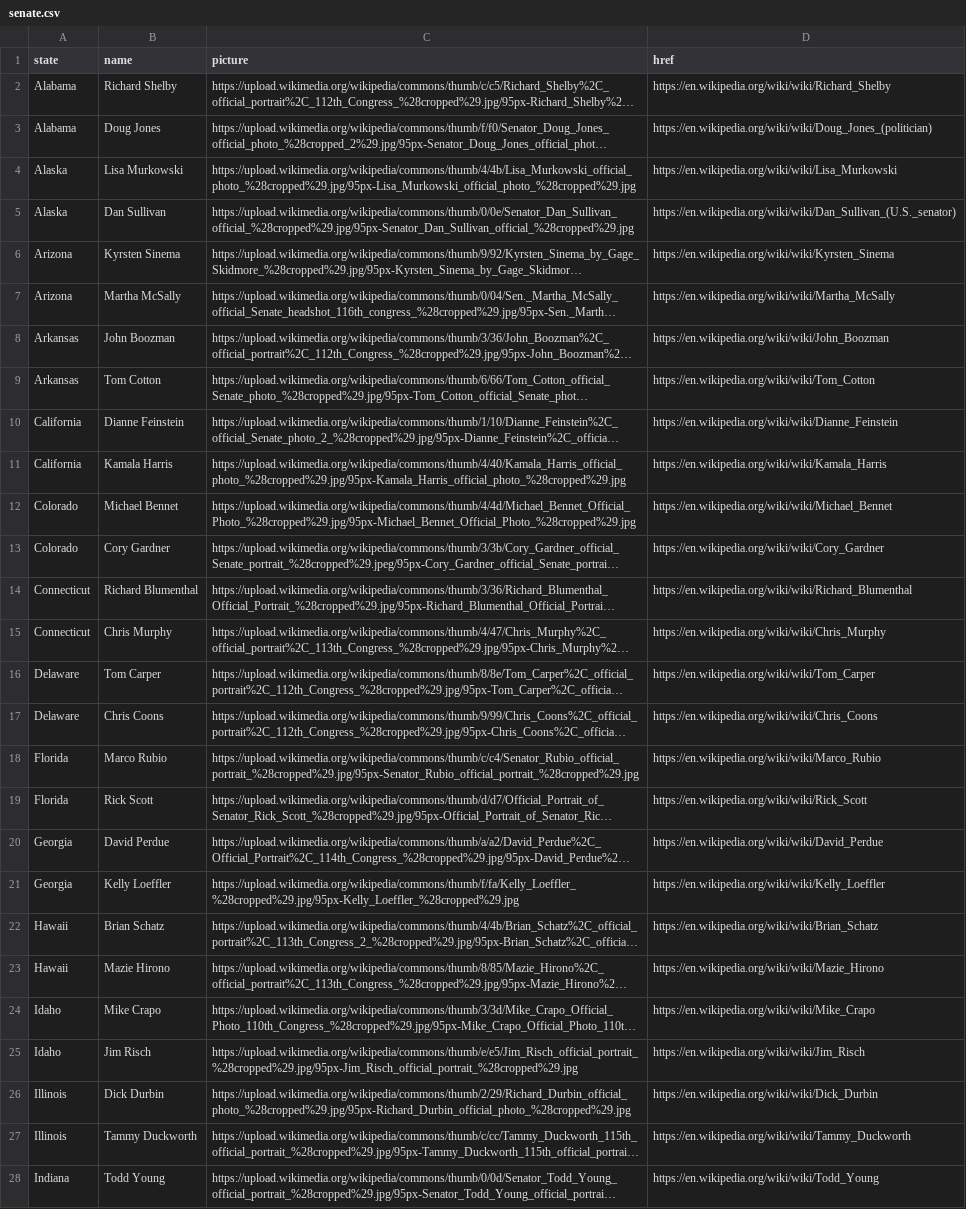
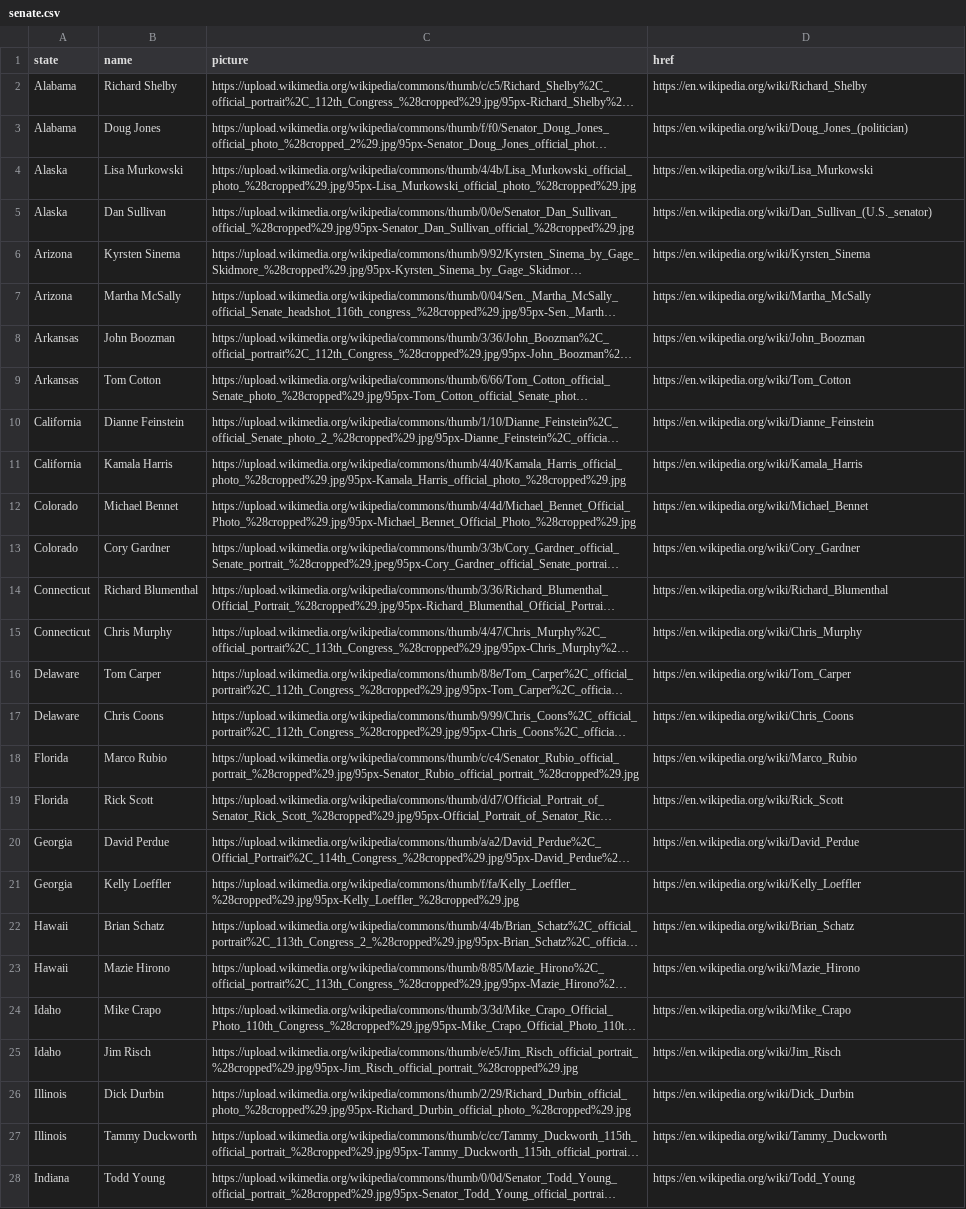
Before and after one commit to Every-Two-Years/Every-Two-Years.github.io, a CSV file: senate.csv, drawn as a sheet; only a part is shown; long unchanged cells end in …; the diff covers the shown part only; the diff names each change by its address in the sheet, - before the commit and + after, or states it on an @@ line.

```diff
--- a/senate.csv
+++ b/senate.csv
-D2 (href): https://en.wikipedia.org/wiki/wiki/Richard_Shelby
+D2 (href): https://en.wikipedia.org/wiki/Richard_Shelby
-D3 (href): https://en.wikipedia.org/wiki/wiki/Doug_Jones_(politician)
+D3 (href): https://en.wikipedia.org/wiki/Doug_Jones_(politician)
-D4 (href): https://en.wikipedia.org/wiki/wiki/Lisa_Murkowski
+D4 (href): https://en.wikipedia.org/wiki/Lisa_Murkowski
-D5 (href): https://en.wikipedia.org/wiki/wiki/Dan_Sullivan_(U.S._senator)
+D5 (href): https://en.wikipedia.org/wiki/Dan_Sullivan_(U.S._senator)
-D6 (href): https://en.wikipedia.org/wiki/wiki/Kyrsten_Sinema
+D6 (href): https://en.wikipedia.org/wiki/Kyrsten_Sinema
-D7 (href): https://en.wikipedia.org/wiki/wiki/Martha_McSally
+D7 (href): https://en.wikipedia.org/wiki/Martha_McSally
-D8 (href): https://en.wikipedia.org/wiki/wiki/John_Boozman
+D8 (href): https://en.wikipedia.org/wiki/John_Boozman
-D9 (href): https://en.wikipedia.org/wiki/wiki/Tom_Cotton
+D9 (href): https://en.wikipedia.org/wiki/Tom_Cotton
-D10 (href): https://en.wikipedia.org/wiki/wiki/Dianne_Feinstein
+D10 (href): https://en.wikipedia.org/wiki/Dianne_Feinstein
-D11 (href): https://en.wikipedia.org/wiki/wiki/Kamala_Harris
+D11 (href): https://en.wikipedia.org/wiki/Kamala_Harris
-D12 (href): https://en.wikipedia.org/wiki/wiki/Michael_Bennet
+D12 (href): https://en.wikipedia.org/wiki/Michael_Bennet
-D13 (href): https://en.wikipedia.org/wiki/wiki/Cory_Gardner
+D13 (href): https://en.wikipedia.org/wiki/Cory_Gardner
-D14 (href): https://en.wikipedia.org/wiki/wiki/Richard_Blumenthal
+D14 (href): https://en.wikipedia.org/wiki/Richard_Blumenthal
-D15 (href): https://en.wikipedia.org/wiki/wiki/Chris_Murphy
+D15 (href): https://en.wikipedia.org/wiki/Chris_Murphy
-D16 (href): https://en.wikipedia.org/wiki/wiki/Tom_Carper
+D16 (href): https://en.wikipedia.org/wiki/Tom_Carper
-D17 (href): https://en.wikipedia.org/wiki/wiki/Chris_Coons
+D17 (href): https://en.wikipedia.org/wiki/Chris_Coons
-D18 (href): https://en.wikipedia.org/wiki/wiki/Marco_Rubio
+D18 (href): https://en.wikipedia.org/wiki/Marco_Rubio
-D19 (href): https://en.wikipedia.org/wiki/wiki/Rick_Scott
+D19 (href): https://en.wikipedia.org/wiki/Rick_Scott
-D20 (href): https://en.wikipedia.org/wiki/wiki/David_Perdue
+D20 (href): https://en.wikipedia.org/wiki/David_Perdue
-D21 (href): https://en.wikipedia.org/wiki/wiki/Kelly_Loeffler
+D21 (href): https://en.wikipedia.org/wiki/Kelly_Loeffler
-D22 (href): https://en.wikipedia.org/wiki/wiki/Brian_Schatz
+D22 (href): https://en.wikipedia.org/wiki/Brian_Schatz
-D23 (href): https://en.wikipedia.org/wiki/wiki/Mazie_Hirono
+D23 (href): https://en.wikipedia.org/wiki/Mazie_Hirono
-D24 (href): https://en.wikipedia.org/wiki/wiki/Mike_Crapo
+D24 (href): https://en.wikipedia.org/wiki/Mike_Crapo
-D25 (href): https://en.wikipedia.org/wiki/wiki/Jim_Risch
+D25 (href): https://en.wikipedia.org/wiki/Jim_Risch
-D26 (href): https://en.wikipedia.org/wiki/wiki/Dick_Durbin
+D26 (href): https://en.wikipedia.org/wiki/Dick_Durbin
-D27 (href): https://en.wikipedia.org/wiki/wiki/Tammy_Duckworth
+D27 (href): https://en.wikipedia.org/wiki/Tammy_Duckworth
-D28 (href): https://en.wikipedia.org/wiki/wiki/Todd_Young
+D28 (href): https://en.wikipedia.org/wiki/Todd_Young
```
Also changed, not shown: 73 edited cells elsewhere in this file, house.csv, 23 other files.
